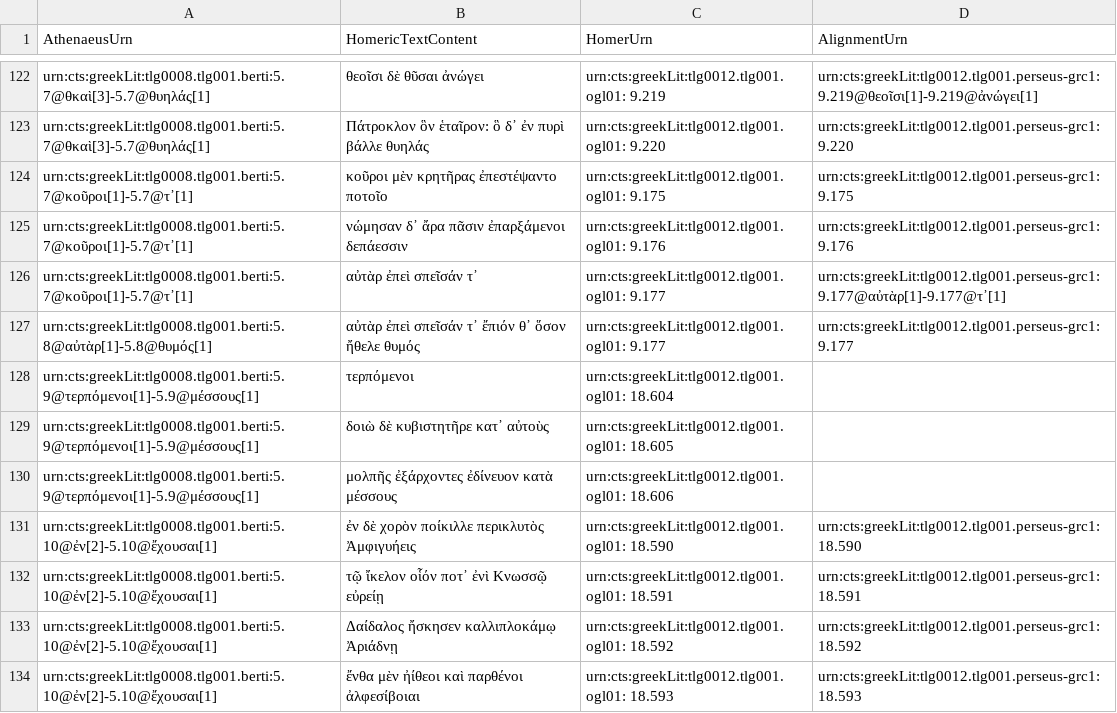
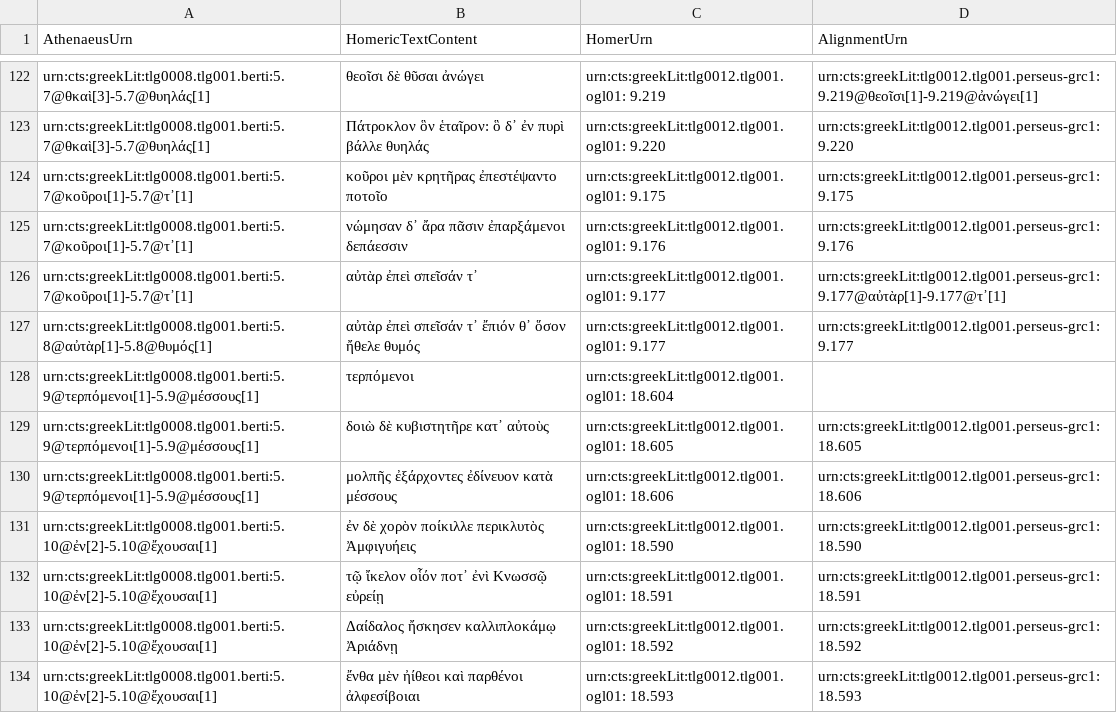
Before and after one commit to DigitalAthenaeus/homeric-reuse, a CSV file: tabular-data/htr.csv, drawn as a sheet; only a part is shown, gaps mark what is left out.

Commit message:
Update htr.csv

```diff
--- a/tabular-data/htr.csv
+++ b/tabular-data/htr.csv
@@ -128,4 +128,4 @@
 "urn:cts:greekLit:tlg0008.tlg001.berti:5.9@τερπόμενοι[1]-5.9@μέσσους[1]", "τερπόμενοι", "urn:cts:greekLit:tlg0012.tlg001.ogl01: 18.604",""
-"urn:cts:greekLit:tlg0008.tlg001.berti:5.9@τερπόμενοι[1]-5.9@μέσσους[1]", "δοιὼ δὲ κυβιστητῆρε κατ᾽ αὐτοὺς", "urn:cts:greekLit:tlg0012.tlg001.ogl01: 18.605",""
-"urn:cts:greekLit:tlg0008.tlg001.berti:5.9@τερπόμενοι[1]-5.9@μέσσους[1]", "μολπῆς ἐξάρχοντες ἐδίνευον κατὰ μέσσους", "urn:cts:greekLit:tlg0012.tlg001.ogl01: 18.606",""
+"urn:cts:greekLit:tlg0008.tlg001.berti:5.9@τερπόμενοι[1]-5.9@μέσσους[1]", "δοιὼ δὲ κυβιστητῆρε κατ᾽ αὐτοὺς", "urn:cts:greekLit:tlg0012.tlg001.ogl01: 18.605","urn:cts:greekLit:tlg0012.tlg001.perseus-grc1:18.605"
+"urn:cts:greekLit:tlg0008.tlg001.berti:5.9@τερπόμενοι[1]-5.9@μέσσους[1]", "μολπῆς ἐξάρχοντες ἐδίνευον κατὰ μέσσους", "urn:cts:greekLit:tlg0012.tlg001.ogl01: 18.606","urn:cts:greekLit:tlg0012.tlg001.perseus-grc1:18.606"
 "urn:cts:greekLit:tlg0008.tlg001.berti:5.10@ἐν[2]-5.10@ἔχουσαι[1]", "ἐν δὲ χορὸν ποίκιλλε περικλυτὸς Ἀμφιγυήεις", "urn:cts:greekLit:tlg0012.tlg001.ogl01: 18.590","urn:cts:greekLit:tlg0012.tlg001.perseus-grc1:18.590"
```
